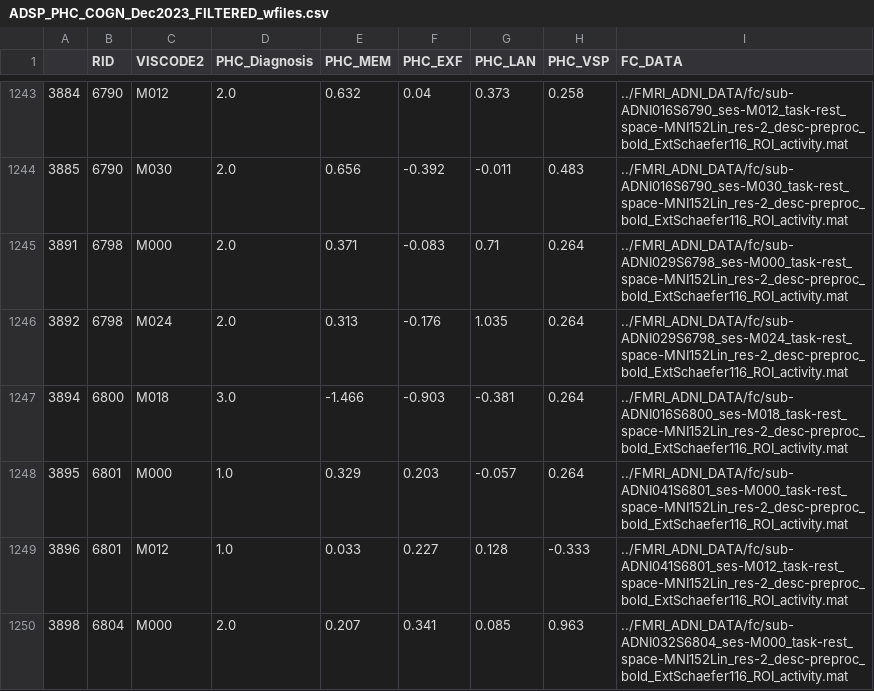
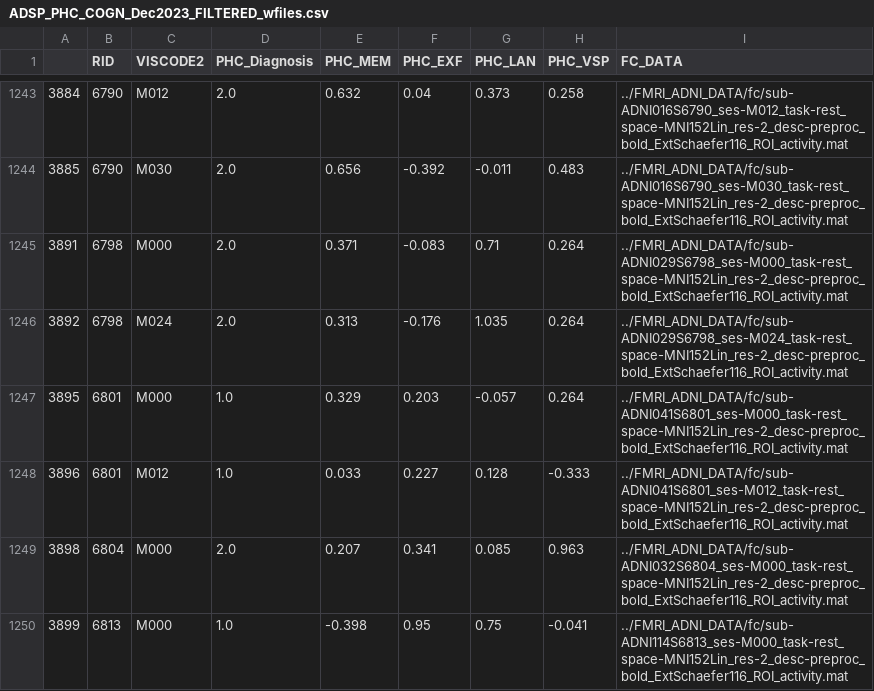
Before and after one commit to dChakr/ad_modelling_fyp, a CSV file: data/ADSP_PHC_COGN_Dec2023_FILTERED_wfiles.csv, drawn as a sheet; only a part is shown, gaps mark what is left out; the shorter side is filled out with more unchanged rows; the diff names each change by its address in the sheet, - before the commit and + after, or states it on an @@ line.

```diff
--- a/data/ADSP_PHC_COGN_Dec2023_FILTERED_wfiles.csv
+++ b/data/ADSP_PHC_COGN_Dec2023_FILTERED_wfiles.csv
-row 1247: 3894 | 6800 | M018 | 3.0 | -1.466 | -0.903 | -0.381 | 0.264 | ../FMRI_ADNI_DATA/fc/sub-ADNI016S6800_ses-M018_task-rest_space-MNI152Lin_res-2_desc-preproc_bold_ExtSchaefer116_ROI_activity.mat
```
Also changed, not shown: 5 other files.
